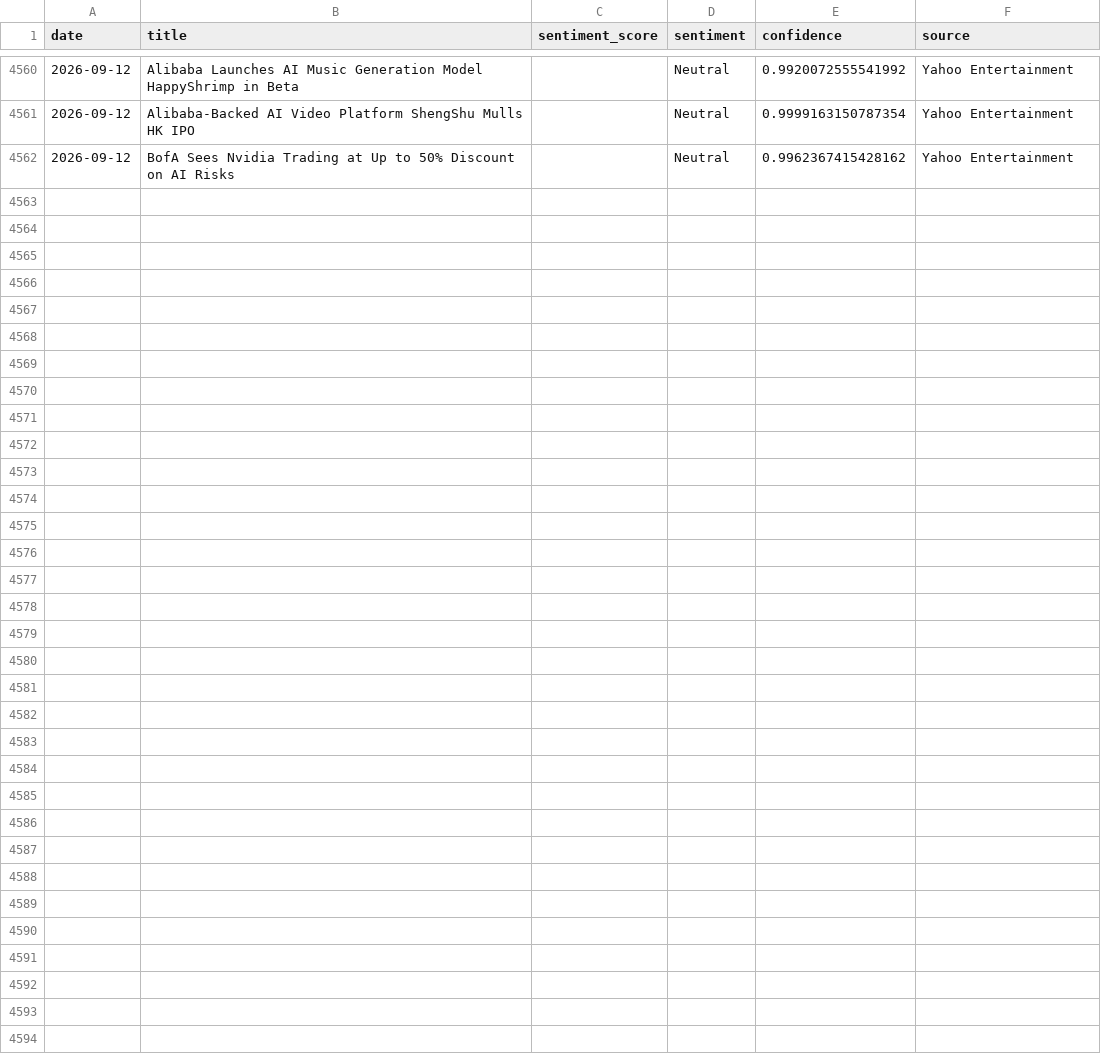
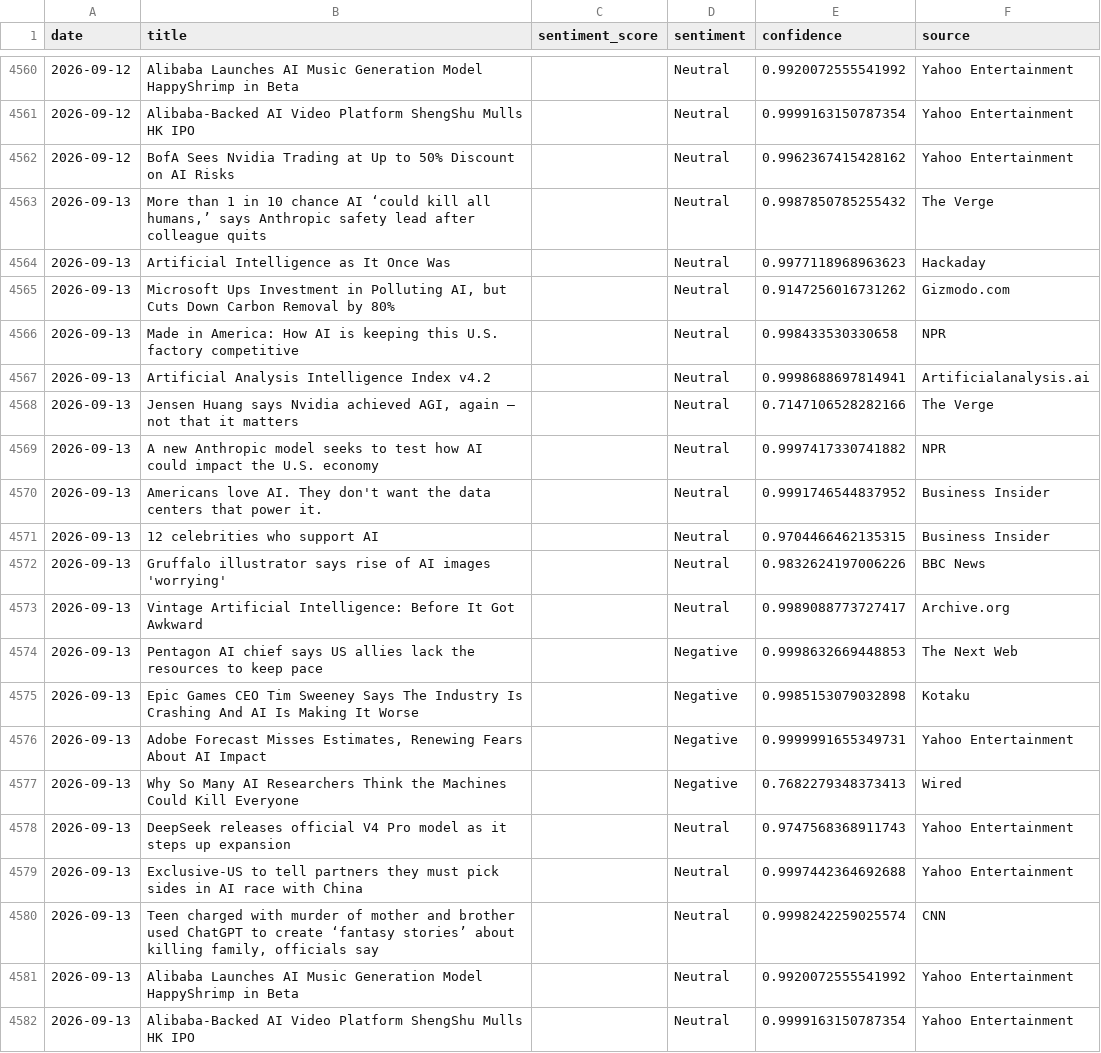
Before and after one commit to pranjalmandhan/AI-Sentiment_Pulse---Automated-News-Analysis-Dashboard, a CSV file: data/daily_sentiment.csv, drawn as a sheet; only a part is shown, gaps mark what is left out; the diff covers the shown part only; the diff names each change by its address in the sheet, - before the commit and + after, or states it on an @@ line.

```diff
--- a/data/daily_sentiment.csv
+++ b/data/daily_sentiment.csv
+row 4563: 2026-09-13 | More than 1 in 10 chance AI ‘could kill all humans,’ says Anthropic safety lead after colleague quits |  | Neutral | 0.9987850785255432 | The Verge
+row 4564: 2026-09-13 | Artificial Intelligence as It Once Was |  | Neutral | 0.9977118968963623 | Hackaday
+row 4565: 2026-09-13 | Microsoft Ups Investment in Polluting AI, but Cuts Down Carbon Removal by 80% |  | Neutral | 0.9147256016731262 | Gizmodo.com
+row 4566: 2026-09-13 | Made in America: How AI is keeping this U.S. factory competitive |  | Neutral | 0.998433530330658 | NPR
+row 4567: 2026-09-13 | Artificial Analysis Intelligence Index v4.2 |  | Neutral | 0.9998688697814941 | Artificialanalysis.ai
+row 4568: 2026-09-13 | Jensen Huang says Nvidia achieved AGI, again — not that it matters |  | Neutral | 0.7147106528282166 | The Verge
+row 4569: 2026-09-13 | A new Anthropic model seeks to test how AI could impact the U.S. economy |  | Neutral | 0.9997417330741882 | NPR
+row 4570: 2026-09-13 | Americans love AI. They don't want the data centers that power it. |  | Neutral | 0.9991746544837952 | Business Insider
+row 4571: 2026-09-13 | 12 celebrities who support AI |  | Neutral | 0.9704466462135315 | Business Insider
+row 4572: 2026-09-13 | Gruffalo illustrator says rise of AI images 'worrying' |  | Neutral | 0.9832624197006226 | BBC News
+row 4573: 2026-09-13 | Vintage Artificial Intelligence: Before It Got Awkward |  | Neutral | 0.9989088773727417 | Archive.org
+row 4574: 2026-09-13 | Pentagon AI chief says US allies lack the resources to keep pace |  | Negative | 0.9998632669448853 | The Next Web
+row 4575: 2026-09-13 | Epic Games CEO Tim Sweeney Says The Industry Is Crashing And AI Is Making It Worse |  | Negative | 0.9985153079032898 | Kotaku
+row 4576: 2026-09-13 | Adobe Forecast Misses Estimates, Renewing Fears About AI Impact |  | Negative | 0.9999991655349731 | Yahoo Entertainment
+row 4577: 2026-09-13 | Why So Many AI Researchers Think the Machines Could Kill Everyone |  | Negative | 0.7682279348373413 | Wired
+row 4578: 2026-09-13 | DeepSeek releases official V4 Pro model as it steps up expansion |  | Neutral | 0.9747568368911743 | Yahoo Entertainment
+row 4579: 2026-09-13 | Exclusive-US to tell partners they must pick sides in AI race with China |  | Neutral | 0.9997442364692688 | Yahoo Entertainment
+row 4580: 2026-09-13 | Teen charged with murder of mother and brother used ChatGPT to create ‘fantasy stories’ about killing family, officials say |  | Neutral | 0.9998242259025574 | CNN
+row 4581: 2026-09-13 | Alibaba Launches AI Music Generation Model HappyShrimp in Beta |  | Neutral | 0.9920072555541992 | Yahoo Entertainment
+row 4582: 2026-09-13 | Alibaba-Backed AI Video Platform ShengShu Mulls HK IPO |  | Neutral | 0.9999163150787354 | Yahoo Entertainment
```
Also changed, not shown: 5 edited cells elsewhere in this file.
